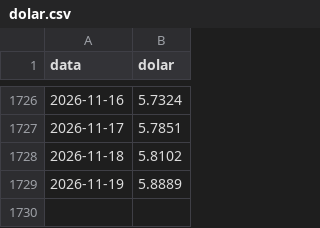
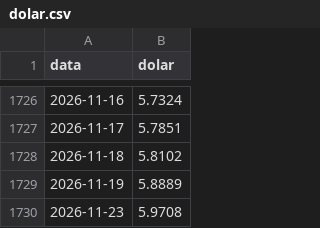
Before and after one commit to joaopaulocunhafaria/trabalho-fina-ciencia-dados, a CSV file: data/raw/bcb/dolar.csv, drawn as a sheet; only a part is shown, gaps mark what is left out.

```diff
--- a/data/raw/bcb/dolar.csv
+++ b/data/raw/bcb/dolar.csv
@@ -1729 +1729,2 @@ data,dolar
 2026-11-19,5.8889
+2026-11-23,5.9708
```
